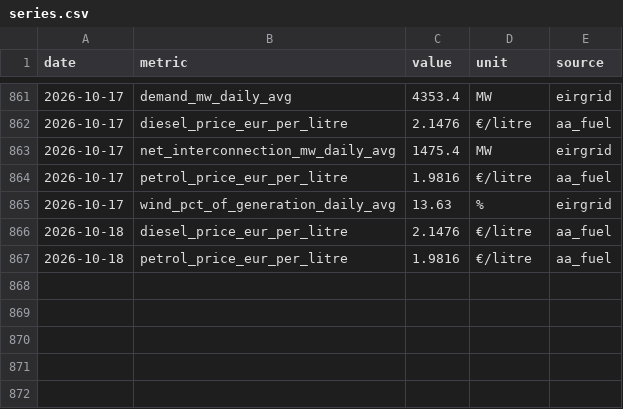
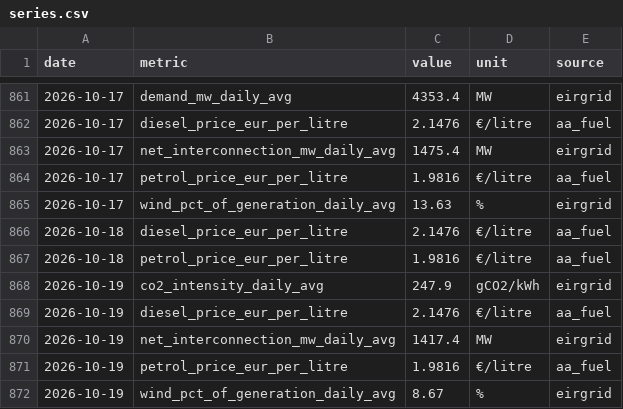
Before and after one commit to farrelltom/ireland-energy-dashboard, a CSV file: data/canonical/series.csv, drawn as a sheet; only a part is shown, gaps mark what is left out; the diff names each change by its address in the sheet, - before the commit and + after, or states it on an @@ line.

```diff
--- a/data/canonical/series.csv
+++ b/data/canonical/series.csv
+row 868: 2026-10-19 | co2_intensity_daily_avg | 247.9 | gCO2/kWh | eirgrid
+row 869: 2026-10-19 | diesel_price_eur_per_litre | 2.1476 | €/litre | aa_fuel
+row 870: 2026-10-19 | net_interconnection_mw_daily_avg | 1417.4 | MW | eirgrid
+row 871: 2026-10-19 | petrol_price_eur_per_litre | 1.9816 | €/litre | aa_fuel
+row 872: 2026-10-19 | wind_pct_of_generation_daily_avg | 8.67 | % | eirgrid
```
Also changed, not shown: data/canonical/tariffs.csv, 2 other files.
